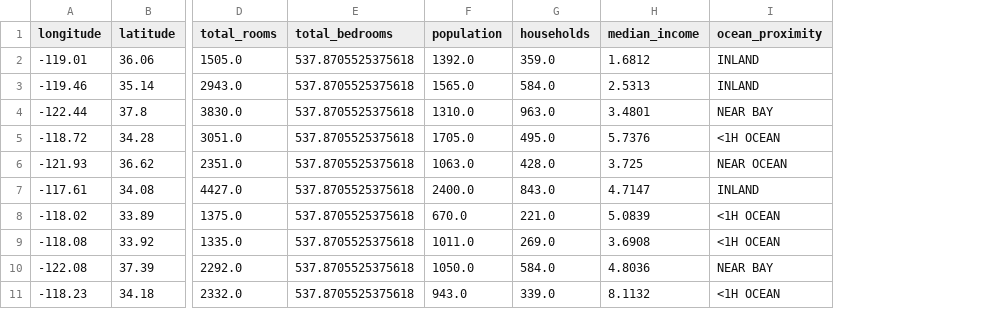
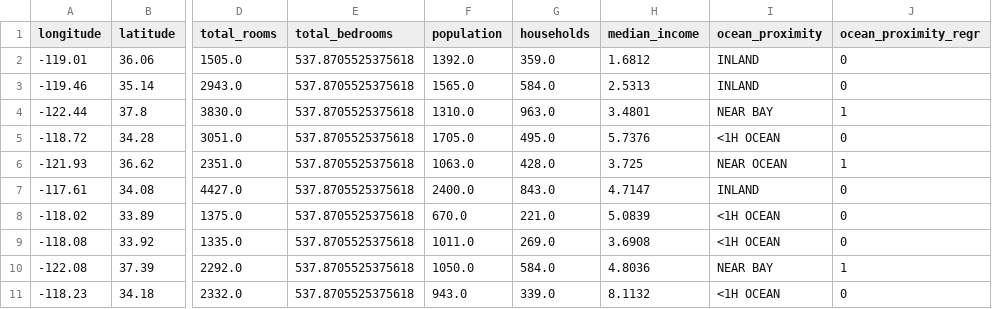
Before and after one commit to BorisLarkin/ML-BMSTU-2025, a CSV file: data/housing_test.csv, drawn as a sheet; only a part is shown, gaps mark what is left out; the diff names each change by its address in the sheet, - before the commit and + after, or states it on an @@ line.

```diff
--- a/data/housing_test.csv
+++ b/data/housing_test.csv
+column J (ocean_proximity_regr), rows 2-11: 0 | 0 | 1 | 0 | 1 | 0 | 0 | 0 | 1 | 0
```
Also changed, not shown: data/housing_train.csv, 2 other files.
